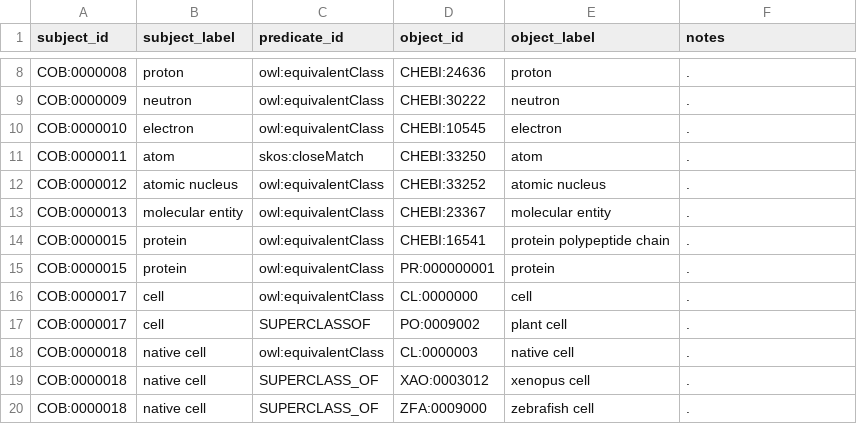
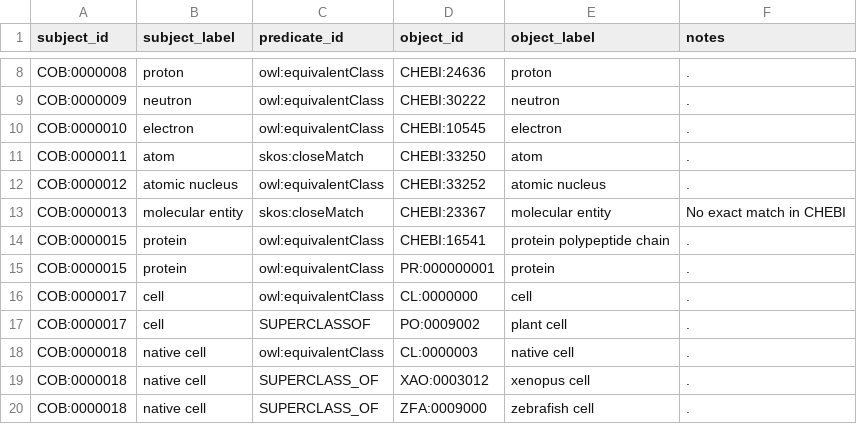
Before and after one commit to OBOFoundry/COB, a TSV file: cob-to-external.tsv, drawn as a sheet; only a part is shown, gaps mark what is left out.

Commit message:
Update cob-to-external.tsv
Based on @nataled's comments in COB meeting, consistent with how we are treating atoms

```diff
--- a/cob-to-external.tsv
+++ b/cob-to-external.tsv
@@ -12,3 +12,3 @@ COB:0000011	atom	skos:closeMatch	CHEBI:33250	atom	.
 COB:0000012	atomic nucleus	owl:equivalentClass	CHEBI:33252	atomic nucleus	.
-COB:0000013	molecular entity	owl:equivalentClass	CHEBI:23367	molecular entity	.
+COB:0000013	molecular entity	skos:closeMatch	CHEBI:23367	molecular entity	No exact match in CHEBI
 COB:0000015	protein	owl:equivalentClass	CHEBI:16541	protein polypeptide chain	.
```
